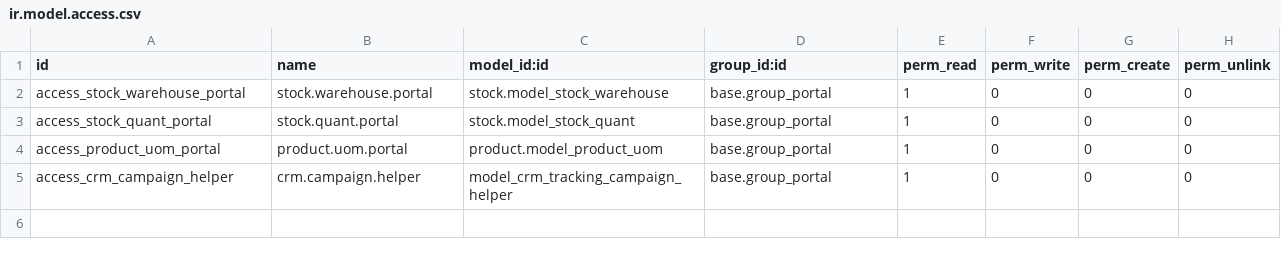
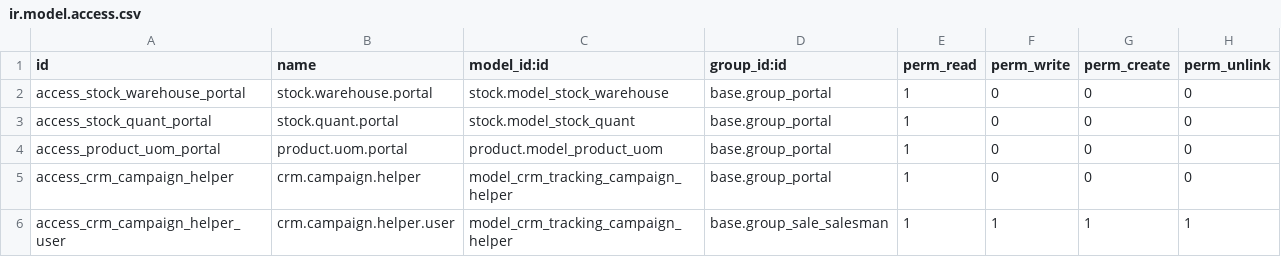
Before and after one commit to vertelab/odoo-website-dermanord, a CSV file: webshop_dermanord/security/ir.model.access.csv, drawn as a sheet.

Commit message:
webshop_dermanord: added security settings to allow users to run server action for campaign.helper..

```diff
--- a/webshop_dermanord/security/ir.model.access.csv
+++ b/webshop_dermanord/security/ir.model.access.csv
@@ -5 +5,2 @@ access_product_uom_portal,product.uom.portal,product.model_product_uom,base.grou
 access_crm_campaign_helper,crm.campaign.helper,model_crm_tracking_campaign_helper,base.group_portal,1,0,0,0
+access_crm_campaign_helper_user,crm.campaign.helper.user,model_crm_tracking_campaign_helper,base.group_sale_salesman,1,1,1,1
```
